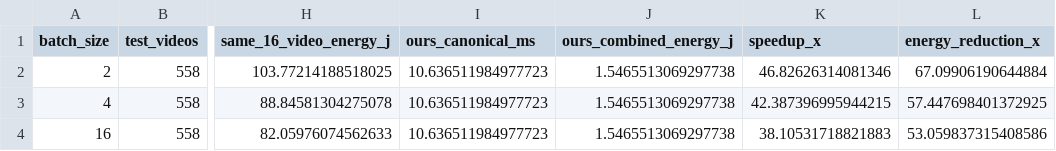
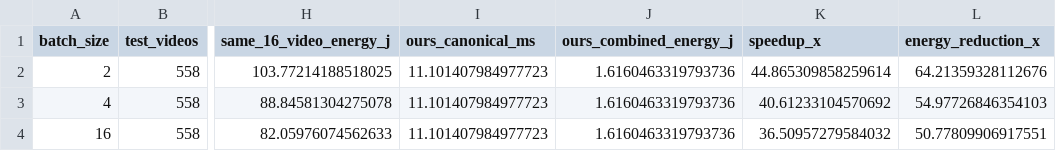
Before and after one commit to MillionXie/2026OpticsMoE, a CSV file: LightGenV2/tasks/t06_video_quality_assessment/reports/a100_temporal_batch3_batch4_20260908/temporal_formal_batch_comparison.csv, drawn as a sheet; only a part is shown, gaps mark what is left out; the diff names each change by its address in the sheet, - before the commit and + after, or states it on an @@ line.

```diff
--- a/LightGenV2/tasks/t06_video_quality_assessment/reports/a100_temporal_batch3_batch4_20260908/temporal_formal_batch_comparison.csv
+++ b/LightGenV2/tasks/t06_video_quality_assessment/reports/a100_temporal_batch3_batch4_20260908/temporal_formal_batch_comparison.csv
-I2:I4 (ours_canonical_ms): 10.636511984977723
+I2:I4 (ours_canonical_ms): 11.101407984977723
-J2:J4 (ours_combined_energy_j): 1.5465513069297738
+J2:J4 (ours_combined_energy_j): 1.6160463319793736
-K2 (speedup_x): 46.82626314081346
+K2 (speedup_x): 44.865309858259614
-L2 (energy_reduction_x): 67.09906190644884
+L2 (energy_reduction_x): 64.21359328112676
-K3 (speedup_x): 42.387396995944215
+K3 (speedup_x): 40.61233104570692
-L3 (energy_reduction_x): 57.447698401372925
+L3 (energy_reduction_x): 54.97726846354103
-K4 (speedup_x): 38.10531718821883
+K4 (speedup_x): 36.50957279584032
-L4 (energy_reduction_x): 53.059837315408586
+L4 (energy_reduction_x): 50.77809906917551
```
Also changed, not shown: LightGenV2/tasks/t06_video_quality_assessment/reports/a100_temporal_batch3_batch4_20260908/comparisons.csv, LightGenV2/tasks/t06_video_quality_assessment/reports/a100_temporal_batch3_batch4_20260908/ours_combined_energy.csv, 3 other files.
